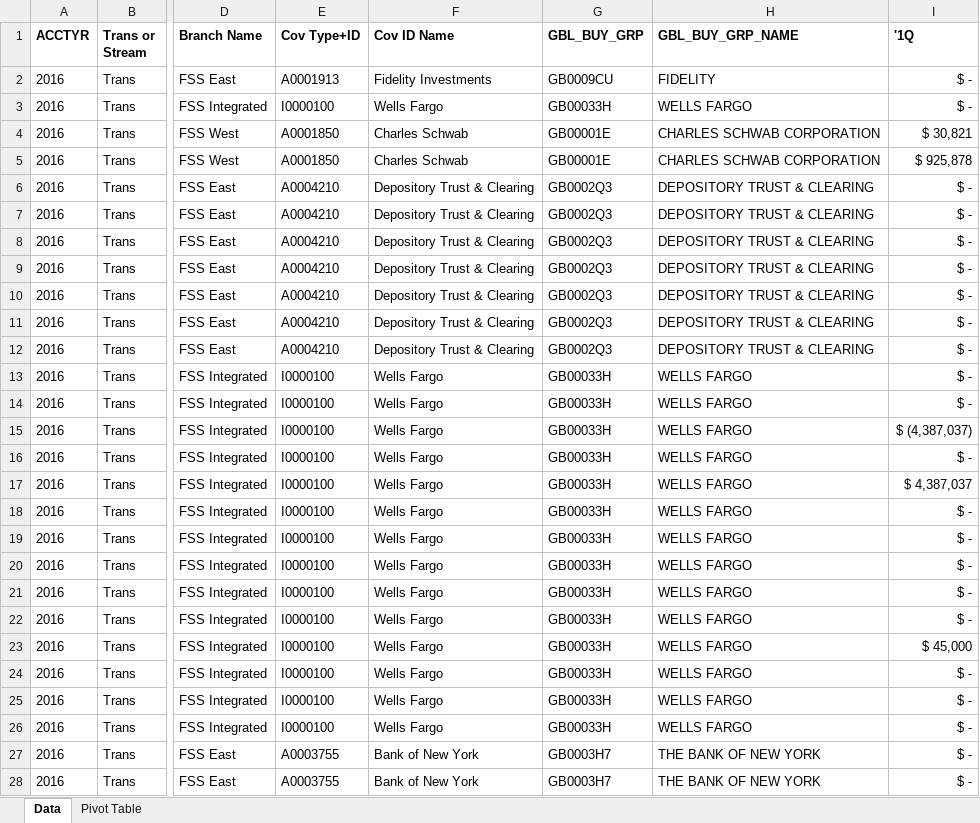
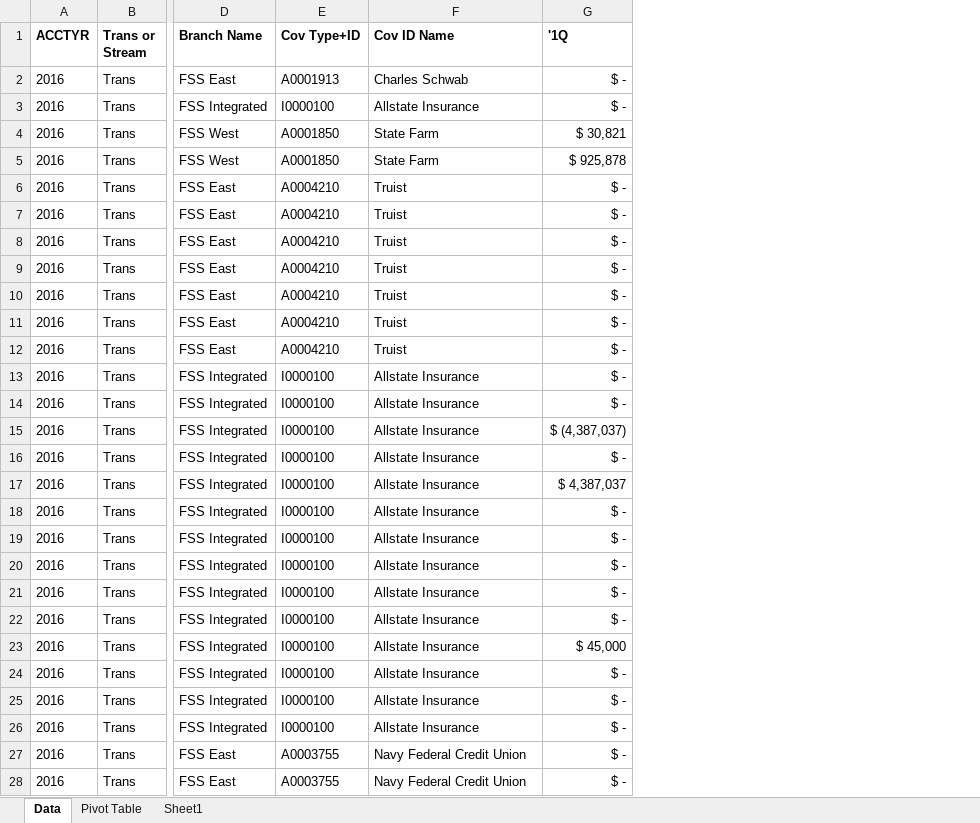
Before and after one commit to harr6803/BizAnalyticsProj, an Excel workbook: 2016-2020 Mainframe Sales Data.xlsx, sheet Data, drawn as a sheet; only a part is shown, gaps mark what is left out; values as stored, in another font and other column widths than the file's, no borders; table styles not drawn; the diff covers the shown part only; the diff names each change by its address in the sheet, - before the commit and + after, or states it on an @@ line.

Commit message:
Add files via upload

```diff
--- a/2016-2020 Mainframe Sales Data.xlsx (sheet Data)
+++ b/2016-2020 Mainframe Sales Data.xlsx (sheet Data)
+sheet tab: Sheet1
-column G (GBL_BUY_GRP), rows 2-28: GB0009CU | GB00033H | GB00001E | GB00001E | GB0002Q3 | GB0002Q3 | GB0002Q3 | GB0002Q3 | GB0002Q3 | GB0002Q3 | GB0002Q3 | GB00033H | GB00033H | GB00033H | GB00033H | GB00033H | GB00033H | GB00033H | GB00033H | GB00033H | GB00033H | GB00033H | GB00033H | GB00033H | GB00033H | GB0003H7 | GB0003H7
-column H (GBL_BUY_GRP_NAME), rows 2-28: FIDELITY | WELLS FARGO | CHARLES SCHWAB CORPORATION | CHARLES SCHWAB CORPORATION | DEPOSITORY TRUST & CLEARING | DEPOSITORY TRUST & CLEARING | DEPOSITORY TRUST & CLEARING | DEPOSITORY TRUST & CLEARING | DEPOSITORY TRUST & CLEARING | DEPOSITORY TRUST & CLEARING | DEPOSITORY TRUST & CLEARING | WELLS FARGO | WELLS FARGO | WELLS FARGO | WELLS FARGO | WELLS FARGO | WELLS FARGO | WELLS FARGO | WELLS FARGO | WELLS FARGO | WELLS FARGO | WELLS FARGO | WELLS FARGO | WELLS FARGO | WELLS FARGO | THE BANK OF NEW YORK | THE BANK OF NEW YORK
-F2 (Cov ID Name): Fidelity Investments
+F2 (Cov ID Name): Charles Schwab
-F3 (Cov ID Name): Wells Fargo
+F3 (Cov ID Name): Allstate Insurance
-F4:F5 (Cov ID Name): Charles Schwab
+F4:F5 (Cov ID Name): State Farm
-F6:F12 (Cov ID Name): Depository Trust & Clearing
+F6:F12 (Cov ID Name): Truist
-F13:F26 (Cov ID Name): Wells Fargo
+F13:F26 (Cov ID Name): Allstate Insurance
-F27:F28 (Cov ID Name): Bank of New York
+F27:F28 (Cov ID Name): Navy Federal Credit Union
```
Also changed, not shown: 1758 edited cells elsewhere in this sheet, sheet Pivot Table.
